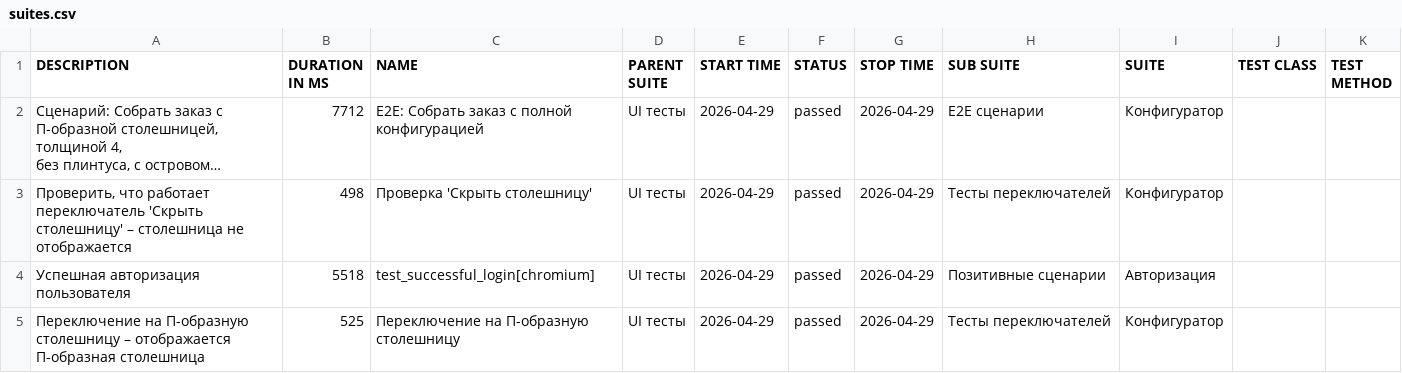
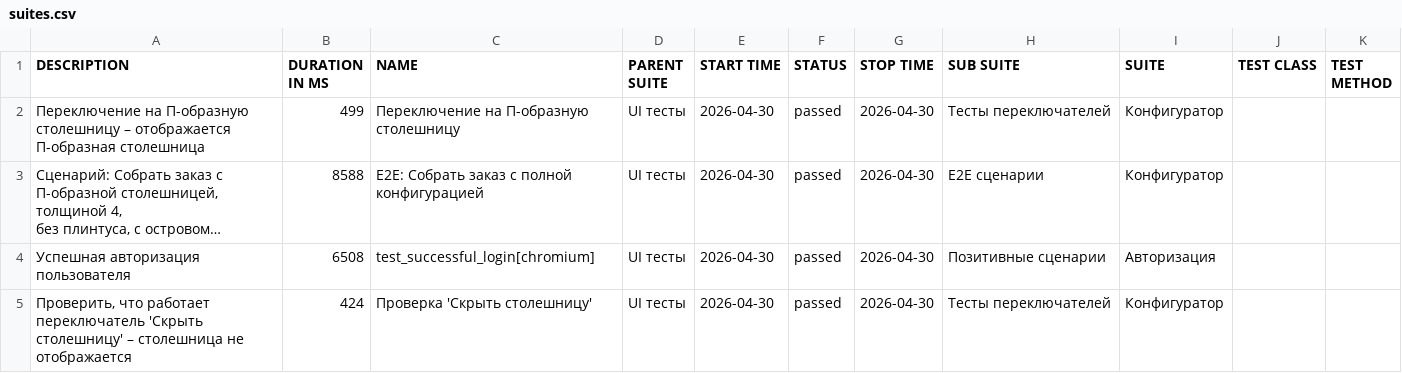
Before and after one commit to Deslowter/Playwright_python_inzhenerka, a CSV file: data/suites.csv, drawn as a sheet; long unchanged cells end in …; removed rows and columns are numbered as before the commit, all else as after; the diff names each change by its address in the sheet, - before the commit and + after, or states it on an @@ line.

```diff
--- a/data/suites.csv
+++ b/data/suites.csv
+row 2: Переключение на П-образную столешницу – отображается П-образная столешница | 499 | Переключение на П-образную столешницу | UI тесты | 2026-04-30 | passed | 2026-04-30 | Тесты переключателей | Конфигуратор
-B3 (DURATION IN MS): 7712
+B3 (DURATION IN MS): 8588
-E3 (START TIME): 2026-04-29
+E3 (START TIME): 2026-04-30
-G3 (STOP TIME): 2026-04-29
+G3 (STOP TIME): 2026-04-30
-row 3: Проверить, что работает переключатель 'Скрыть столешницу' – столешница не отображается | 498 | Проверка 'Скрыть столешницу' | UI тесты | 2026-04-29 | passed | 2026-04-29 | Тесты переключателей | Конфигуратор
-B4 (DURATION IN MS): 5518
+B4 (DURATION IN MS): 6508
-E4:E5 (START TIME): 2026-04-29
+E4:E5 (START TIME): 2026-04-30
-G4:G5 (STOP TIME): 2026-04-29
+G4:G5 (STOP TIME): 2026-04-30
-A5 (DESCRIPTION): Переключение на П-образную столешницу – отображается П-образная столешница
+A5 (DESCRIPTION): Проверить, что работает переключатель 'Скрыть столешницу' – столешница не отображается
-B5 (DURATION IN MS): 525
+B5 (DURATION IN MS): 424
-C5 (NAME): Переключение на П-образную столешницу
+C5 (NAME): Проверка 'Скрыть столешницу'
```
Also changed, not shown: 52 other files.
